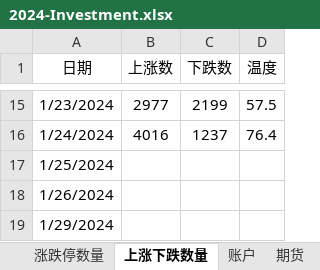
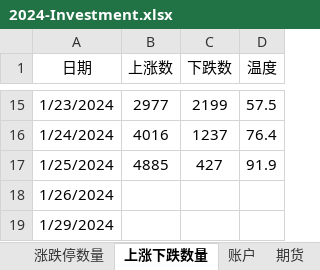
Before and after one commit to Ruffia/Trade, an Excel workbook: 2024-Investment.xlsx, sheet 上涨下跌数量, drawn as a sheet; only a part is shown, gaps mark what is left out; values as stored, in another font and other column widths than the file's, no borders; charts and pictures not drawn; the diff names each change by its address in the sheet, - before the commit and + after, or states it on an @@ line.

```diff
--- a/2024-Investment.xlsx (sheet 上涨下跌数量)
+++ b/2024-Investment.xlsx (sheet 上涨下跌数量)
-B17 (上涨数): (empty)
+B17 (上涨数): 4885
-C17 (下跌数): (empty)
+C17 (下跌数): 427
-D17 (温度): (empty)
+D17 (温度): 91.9
```
Also changed, not shown: sheet 账户, sheet 期货, sheet 涨跌停数量, sheet 股指及成交量, sheet 资金流向, other sheet tabs, charts or pictures.
